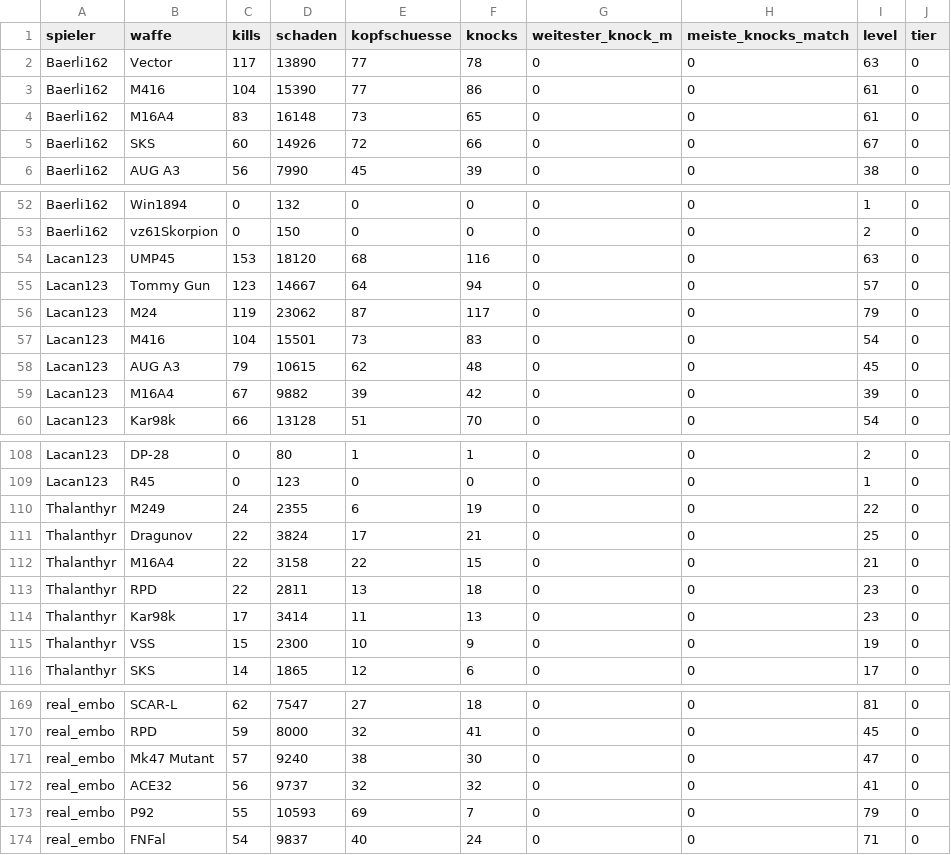
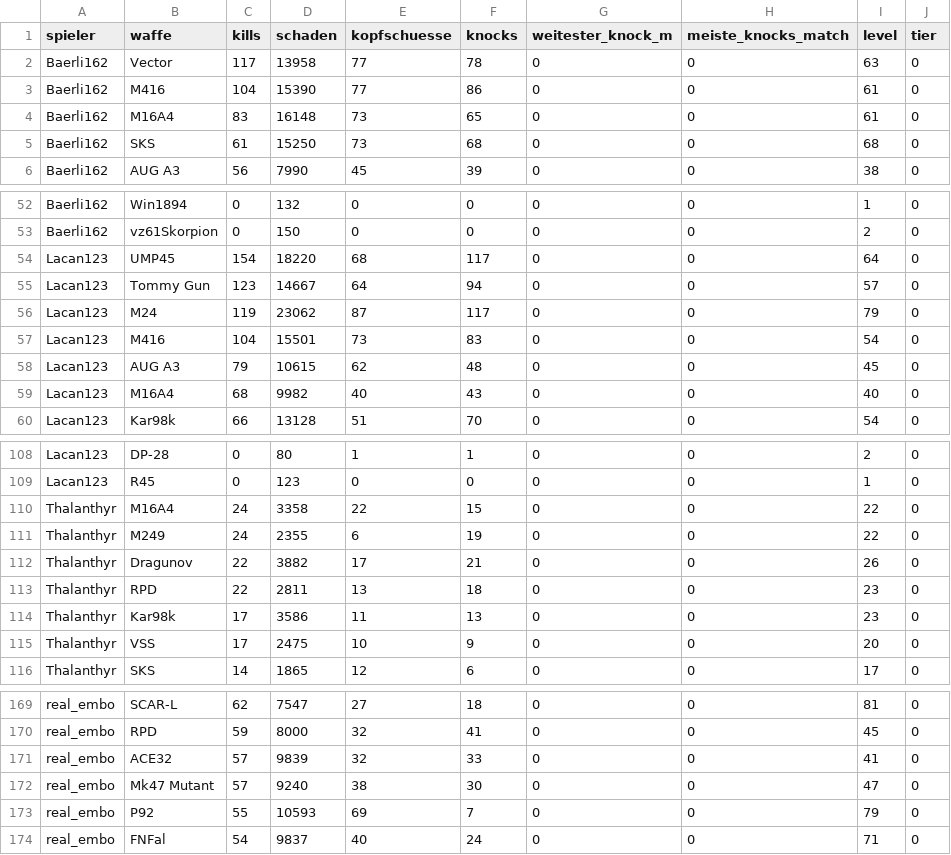
Before and after one commit to realembo88/S-404, a CSV file: weapons.csv, drawn as a sheet; only a part is shown, gaps mark what is left out; the diff covers the shown part only.

```diff
--- a/weapons.csv
+++ b/weapons.csv
@@ -1,6 +1,6 @@
 spieler;waffe;kills;schaden;kopfschuesse;knocks;weitester_knock_m;meiste_knocks_match;level;tier
-Baerli162;Vector;117;13890;77;78;0;0;63;0
+Baerli162;Vector;117;13958;77;78;0;0;63;0
 Baerli162;M416;104;15390;77;86;0;0;61;0
 Baerli162;M16A4;83;16148;73;65;0;0;61;0
-Baerli162;SKS;60;14926;72;66;0;0;67;0
+Baerli162;SKS;61;15250;73;68;0;0;68;0
 Baerli162;AUG A3;56;7990;45;39;0;0;38;0
@@ -53,3 +53,3 @@ Baerli162;Win1894;0;132;0;0;0;0;1;0
 Baerli162;vz61Skorpion;0;150;0;0;0;0;2;0
-Lacan123;UMP45;153;18120;68;116;0;0;63;0
+Lacan123;UMP45;154;18220;68;117;0;0;64;0
 Lacan123;Tommy Gun;123;14667;64;94;0;0;57;0
@@ -58,3 +58,3 @@ Lacan123;M416;104;15501;73;83;0;0;54;0
 Lacan123;AUG A3;79;10615;62;48;0;0;45;0
-Lacan123;M16A4;67;9882;39;42;0;0;39;0
+Lacan123;M16A4;68;9982;40;43;0;0;40;0
 Lacan123;Kar98k;66;13128;51;70;0;0;54;0
@@ -109,8 +109,8 @@ Lacan123;DP-28;0;80;1;1;0;0;2;0
 Lacan123;R45;0;123;0;0;0;0;1;0
+Thalanthyr;M16A4;24;3358;22;15;0;0;22;0
 Thalanthyr;M249;24;2355;6;19;0;0;22;0
-Thalanthyr;Dragunov;22;3824;17;21;0;0;25;0
-Thalanthyr;M16A4;22;3158;22;15;0;0;21;0
+Thalanthyr;Dragunov;22;3882;17;21;0;0;26;0
 Thalanthyr;RPD;22;2811;13;18;0;0;23;0
-Thalanthyr;Kar98k;17;3414;11;13;0;0;23;0
-Thalanthyr;VSS;15;2300;10;9;0;0;19;0
+Thalanthyr;Kar98k;17;3586;11;13;0;0;23;0
+Thalanthyr;VSS;17;2475;10;9;0;0;20;0
 Thalanthyr;SKS;14;1865;12;6;0;0;17;0
@@ -170,4 +170,4 @@ real_embo;SCAR-L;62;7547;27;18;0;0;81;0
 real_embo;RPD;59;8000;32;41;0;0;45;0
+real_embo;ACE32;57;9839;32;33;0;0;41;0
 real_embo;Mk47 Mutant;57;9240;38;30;0;0;47;0
-real_embo;ACE32;56;9737;32;32;0;0;41;0
 real_embo;P92;55;10593;69;7;0;0;79;0
```
Also changed, not shown: 10 edited cells elsewhere in this file, pubg_matches.csv, 1 other file.
